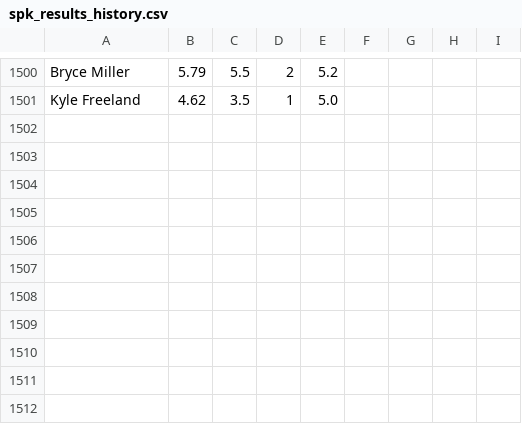
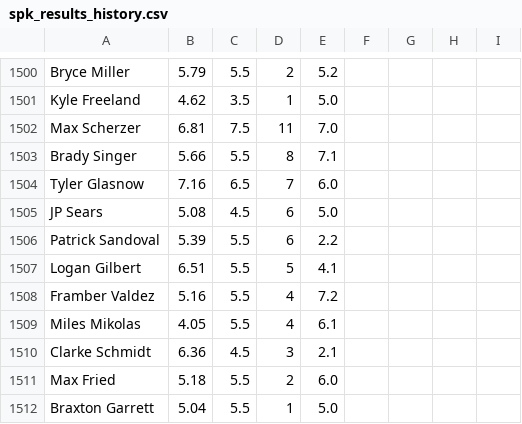
Before and after one commit to amaizehayes/sp-k-prediction-app, a CSV file: output/spk_results_history.csv, drawn as a sheet; only a part is shown, gaps mark what is left out; the diff names each change by its address in the sheet, - before the commit and + after, or states it on an @@ line.

```diff
--- a/output/spk_results_history.csv
+++ b/output/spk_results_history.csv
+row 1502: Max Scherzer | 6.81 | 7.5 | 11 | 7.0
+row 1503: Brady Singer | 5.66 | 5.5 | 8 | 7.1
+row 1504: Tyler Glasnow | 7.16 | 6.5 | 7 | 6.0
+row 1505: JP Sears | 5.08 | 4.5 | 6 | 5.0
+row 1506: Patrick Sandoval | 5.39 | 5.5 | 6 | 2.2
+row 1507: Logan Gilbert | 6.51 | 5.5 | 5 | 4.1
+row 1508: Framber Valdez | 5.16 | 5.5 | 4 | 7.2
+row 1509: Miles Mikolas | 4.05 | 5.5 | 4 | 6.1
+row 1510: Clarke Schmidt | 6.36 | 4.5 | 3 | 2.1
+row 1511: Max Fried | 5.18 | 5.5 | 2 | 6.0
+row 1512: Braxton Garrett | 5.04 | 5.5 | 1 | 5.0
```
Also changed, not shown: output/sp_log_2023.csv, 3 other files.
